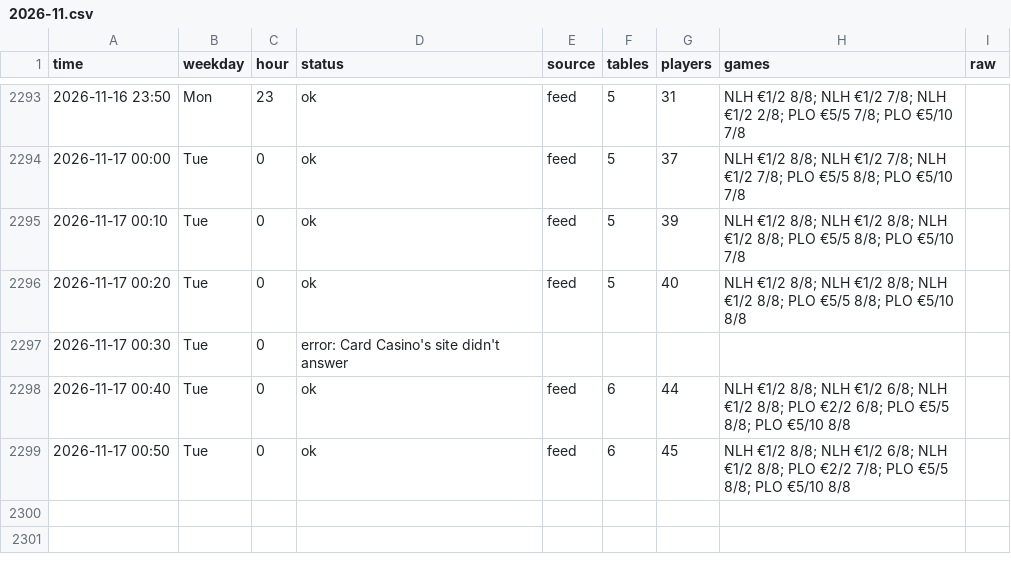
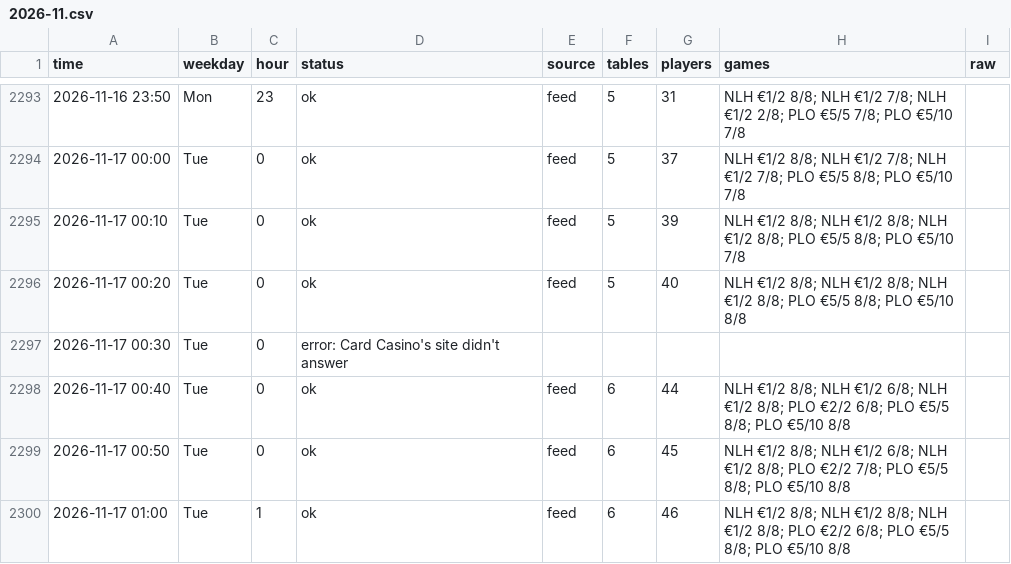
Before and after one commit to legendtoss/kings-tracker, a CSV file: data/cardcasino/2026-11.csv, drawn as a sheet; only a part is shown, gaps mark what is left out; the diff names each change by its address in the sheet, - before the commit and + after, or states it on an @@ line.

```diff
--- a/data/cardcasino/2026-11.csv
+++ b/data/cardcasino/2026-11.csv
+row 2300: 2026-11-17 01:00 | Tue | 1 | ok | feed | 6 | 46 | NLH €1/2 8/8; NLH €1/2 8/8; NLH €1/2 8/8; PLO €2/2 6/8; PLO €5/5 8/8; PLO €5/10 8/8
```
Also changed, not shown: data/2026-11.csv, data/kings-prague/2026-11.csv, 15 other files.
